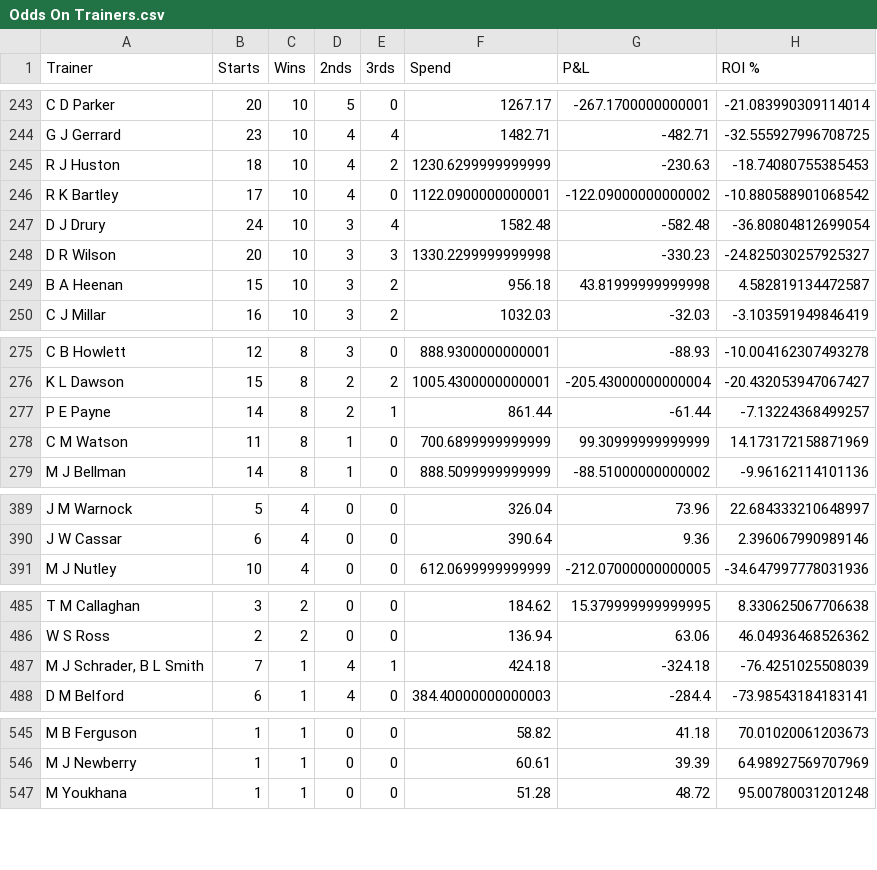
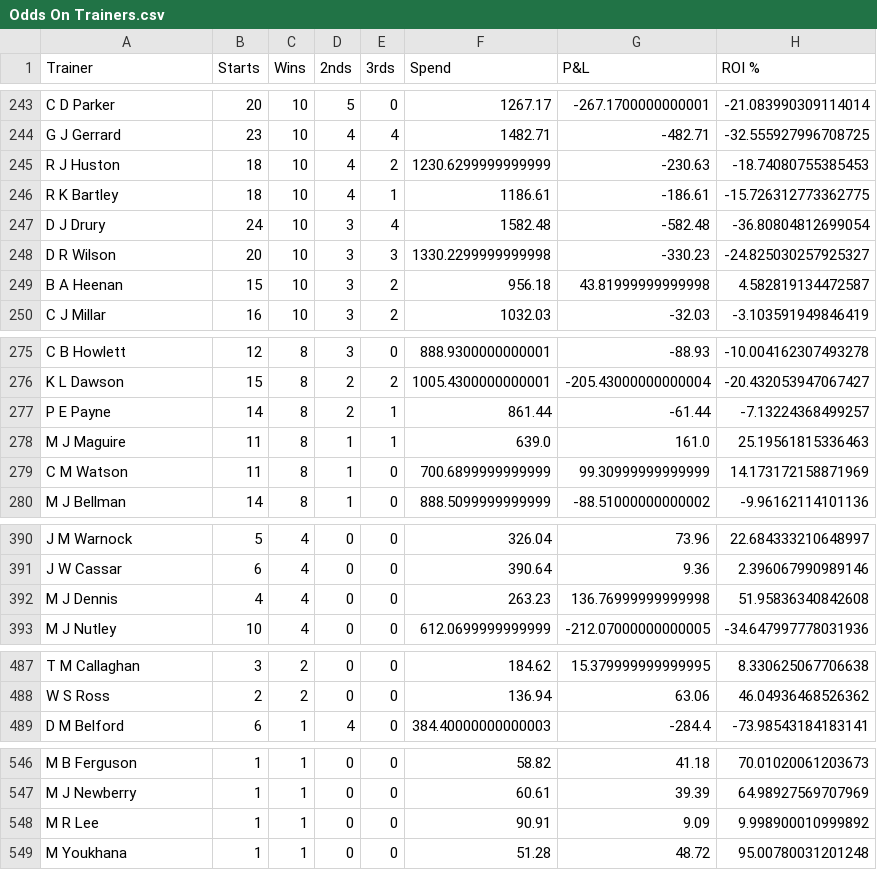
Before and after one commit to harnessapp/harness-csv-data, a CSV file: Odds On Trainers.csv, drawn as a sheet; only a part is shown, gaps mark what is left out; the diff covers the shown part only.

```diff
--- a/Odds On Trainers.csv
+++ b/Odds On Trainers.csv
@@ -245,3 +245,3 @@ G J Gerrard,23,10,4,4,1482.71,-482.71,-32.555927996708725
 R J Huston,18,10,4,2,1230.6299999999999,-230.63,-18.74080755385453
-R K Bartley,17,10,4,0,1122.0900000000001,-122.09000000000002,-10.880588901068542
+R K Bartley,18,10,4,1,1186.61,-186.61,-15.726312773362775
 D J Drury,24,10,3,4,1582.48,-582.48,-36.80804812699054
@@ -277,2 +277,3 @@ K L Dawson,15,8,2,2,1005.4300000000001,-205.43000000000004,-20.432053947067427
 P E Payne,14,8,2,1,861.44,-61.44,-7.13224368499257
+M J Maguire,11,8,1,1,639.0,161.0,25.19561815336463
 C M Watson,11,8,1,0,700.6899999999999,99.30999999999999,14.173172158871969
@@ -390,2 +391,3 @@ J M Warnock,5,4,0,0,326.04,73.96,22.684333210648997
 J W Cassar,6,4,0,0,390.64,9.36,2.396067990989146
+M J Dennis,4,4,0,0,263.23,136.76999999999998,51.95836340842608
 M J Nutley,10,4,0,0,612.0699999999999,-212.07000000000005,-34.647997778031936
@@ -486,3 +488,2 @@ T M Callaghan,3,2,0,0,184.62,15.379999999999995,8.330625067706638
 W S Ross,2,2,0,0,136.94,63.06,46.04936468526362
-"M J Schrader, B L Smith",7,1,4,1,424.18,-324.18,-76.4251025508039
 D M Belford,6,1,4,0,384.40000000000003,-284.4,-73.98543184183141
@@ -546,2 +547,3 @@ M B Ferguson,1,1,0,0,58.82,41.18,70.01020061203673
 M J Newberry,1,1,0,0,60.61,39.39,64.98927569707969
+M R Lee,1,1,0,0,90.91,9.09,9.998900010999892
 M Youkhana,1,1,0,0,51.28,48.72,95.00780031201248
```
Also changed, not shown: 7 added rows, 7 removed rows and 21 edited cells elsewhere in this file, Cold Drivers 30.csv, Cold Trainers 30.csv, 19 other files.
